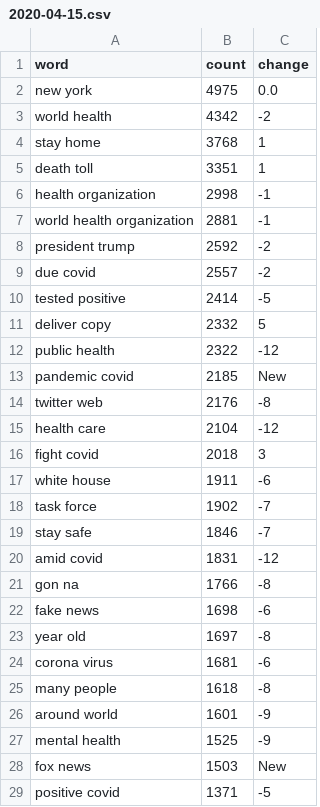
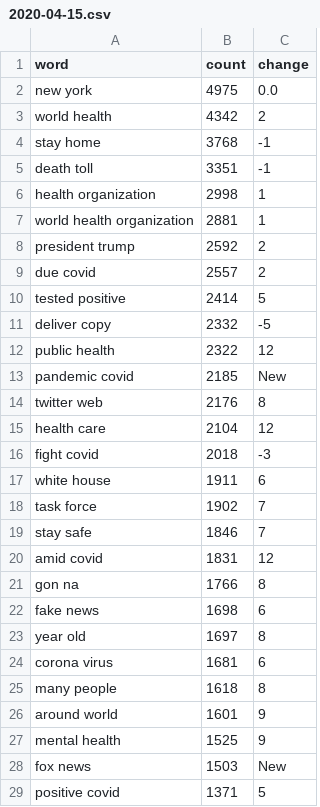
Before and after one commit to yyyyyokoko/covid-19-challenge, a CSV file: newcsv/2020-04-15.csv, drawn as a sheet; only a part is shown; the diff covers the shown part only.

```diff
--- a/newcsv/2020-04-15.csv
+++ b/newcsv/2020-04-15.csv
@@ -2,28 +2,28 @@ word,count,change
 new york,4975,0.0
-world health,4342,-2
-stay home,3768,1
-death toll,3351,1
-health organization,2998,-1
-world health organization,2881,-1
-president trump,2592,-2
-due covid,2557,-2
-tested positive,2414,-5
-deliver copy,2332,5
-public health,2322,-12
+world health,4342,2
+stay home,3768,-1
+death toll,3351,-1
+health organization,2998,1
+world health organization,2881,1
+president trump,2592,2
+due covid,2557,2
+tested positive,2414,5
+deliver copy,2332,-5
+public health,2322,12
 pandemic covid,2185,New
-twitter web,2176,-8
-health care,2104,-12
-fight covid,2018,3
-white house,1911,-6
-task force,1902,-7
-stay safe,1846,-7
-amid covid,1831,-12
-gon na,1766,-8
-fake news,1698,-6
-year old,1697,-8
-corona virus,1681,-6
-many people,1618,-8
-around world,1601,-9
-mental health,1525,-9
+twitter web,2176,8
+health care,2104,12
+fight covid,2018,-3
+white house,1911,6
+task force,1902,7
+stay safe,1846,7
+amid covid,1831,12
+gon na,1766,8
+fake news,1698,6
+year old,1697,8
+corona virus,1681,6
+many people,1618,8
+around world,1601,9
+mental health,1525,9
 fox news,1503,New
-positive covid,1371,-5
+positive covid,1371,5
```
Also changed, not shown: 10 edited cells elsewhere in this file, newcsv/2020-03-29.csv, newcsv/2020-03-31.csv, 29 other files.
